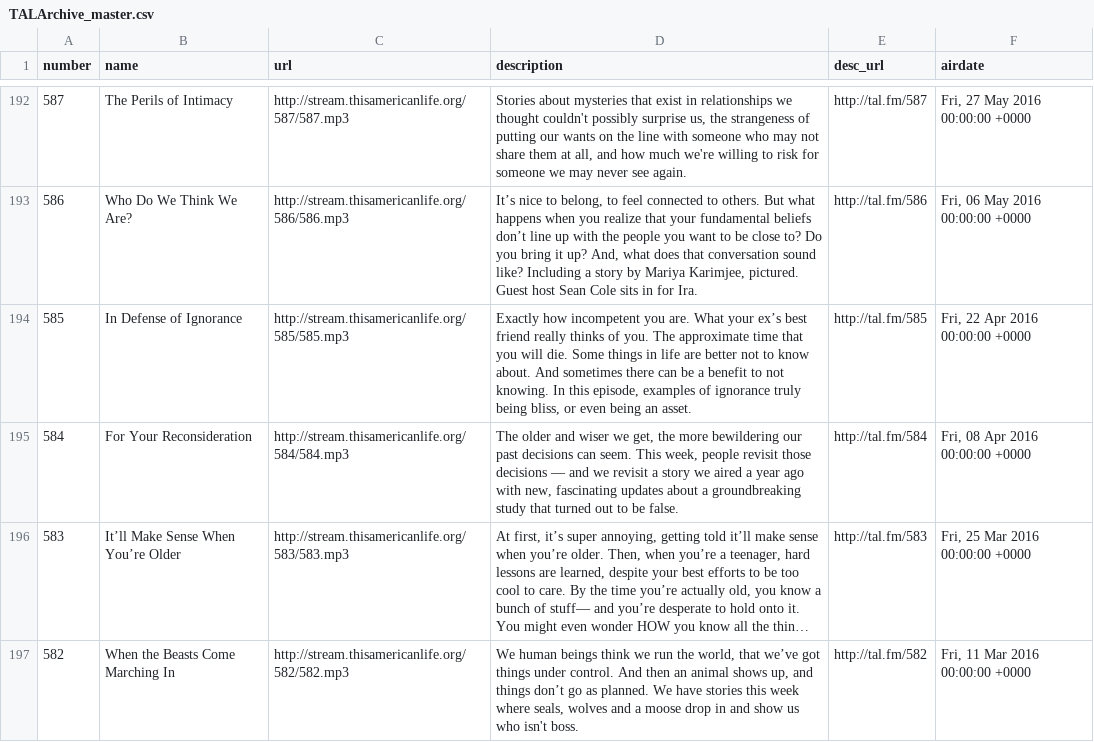
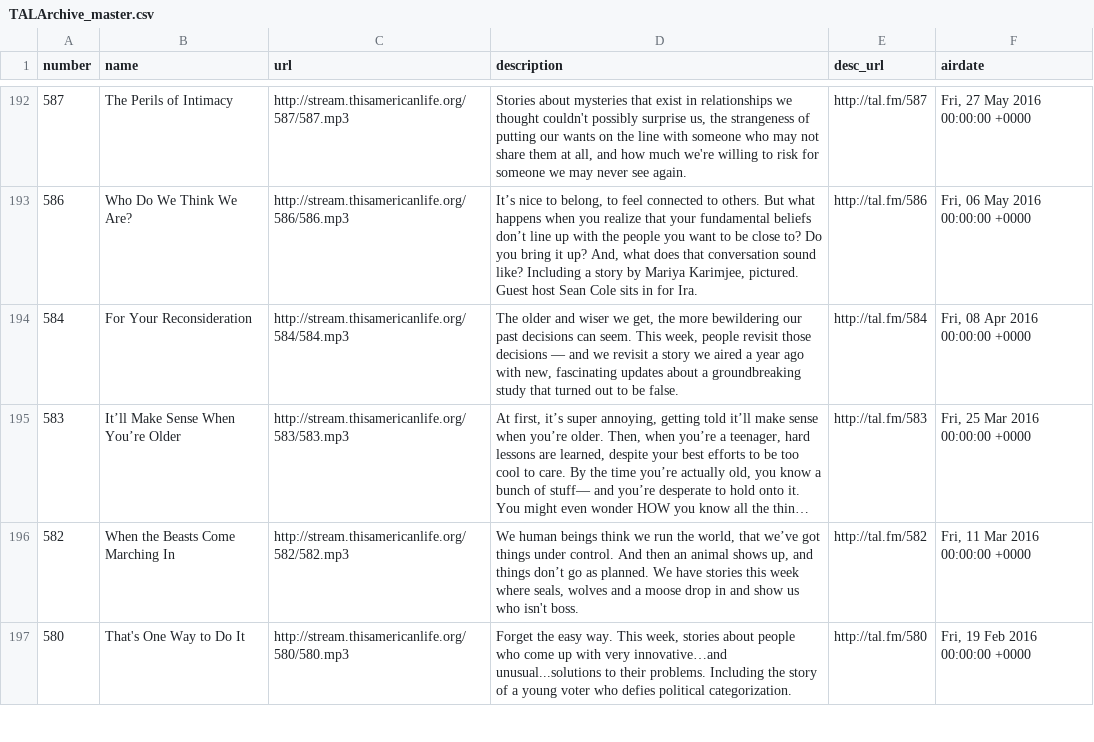
Before and after one commit to dcadata/this-american-life-archive, a CSV file: TALArchive_master.csv, drawn as a sheet; only a part is shown, gaps mark what is left out; the shorter side is filled out with more unchanged rows; long unchanged cells end in …; removed rows and columns are numbered as before the commit, all else as after; the diff covers the shown part only; the diff names each change by its address in the sheet, - before the commit and + after, or states it on an @@ line.

```diff
--- a/TALArchive_master.csv
+++ b/TALArchive_master.csv
-row 194: 585 | In Defense of Ignorance | http://stream.thisamericanlife.org/585/585.mp3 | Exactly how incompetent you are. What your ex’s best friend really thinks of you. The approximate time that you will die. Some things in life are better not to know about. And sometimes there can be a benefit to not knowing. In this episode, examples of ignorance truly being bliss, or even being an asset. | http://tal.fm/585 | Fri, 22 Apr 2016 00:00:00 +0000
```
Also changed, not shown: 6 removed rows and 9 moved rows elsewhere in this file, ref_dropped_bad_urls.csv.
